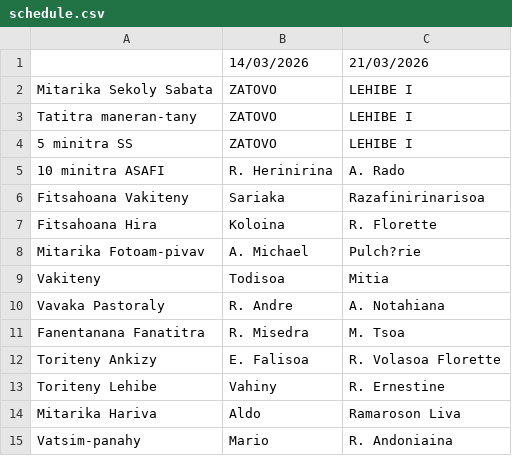
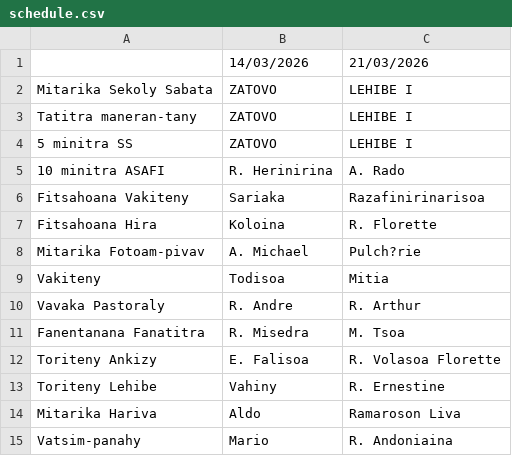
Before and after one commit to nainaw/fanompo2, a CSV file: schedule.csv, drawn as a sheet.

Commit message:
Update schedule from Google Sheets (10/03/2026 14:33:34)

```diff
--- a/schedule.csv
+++ b/schedule.csv
@@ -9,3 +9,3 @@
 "Vakiteny","Todisoa","Mitia"
-"Vavaka Pastoraly","R. Andre","A. Notahiana"
+"Vavaka Pastoraly","R. Andre","R. Arthur"
 "Fanentanana Fanatitra","R. Misedra","M. Tsoa"
```
